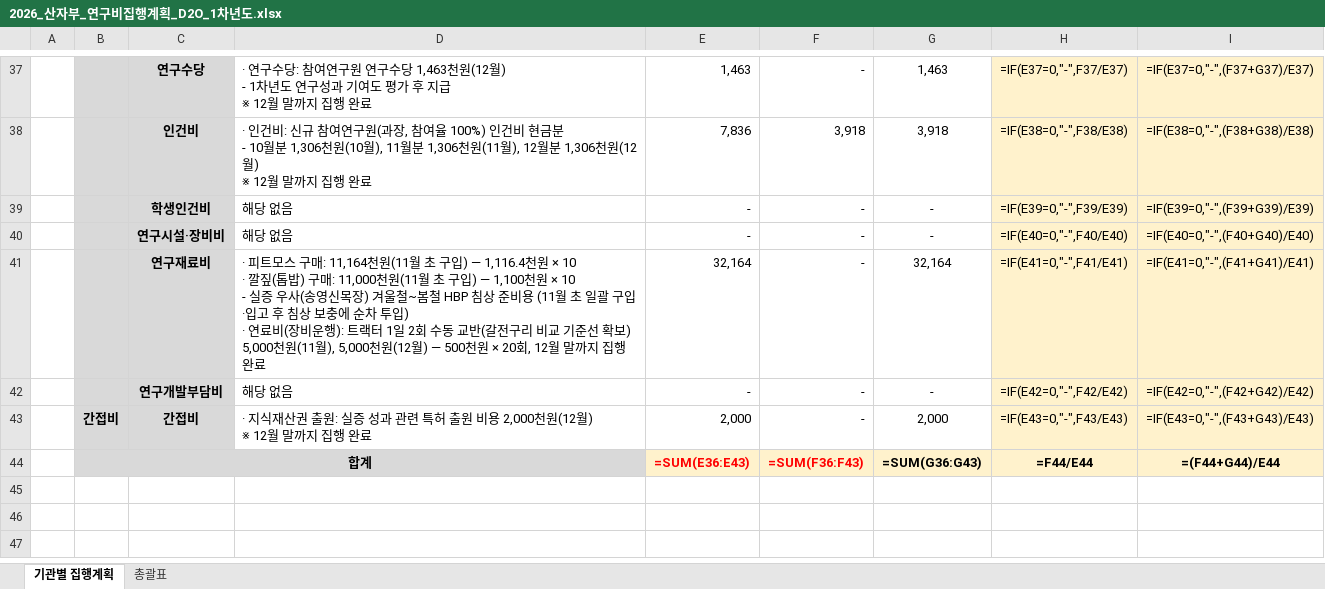
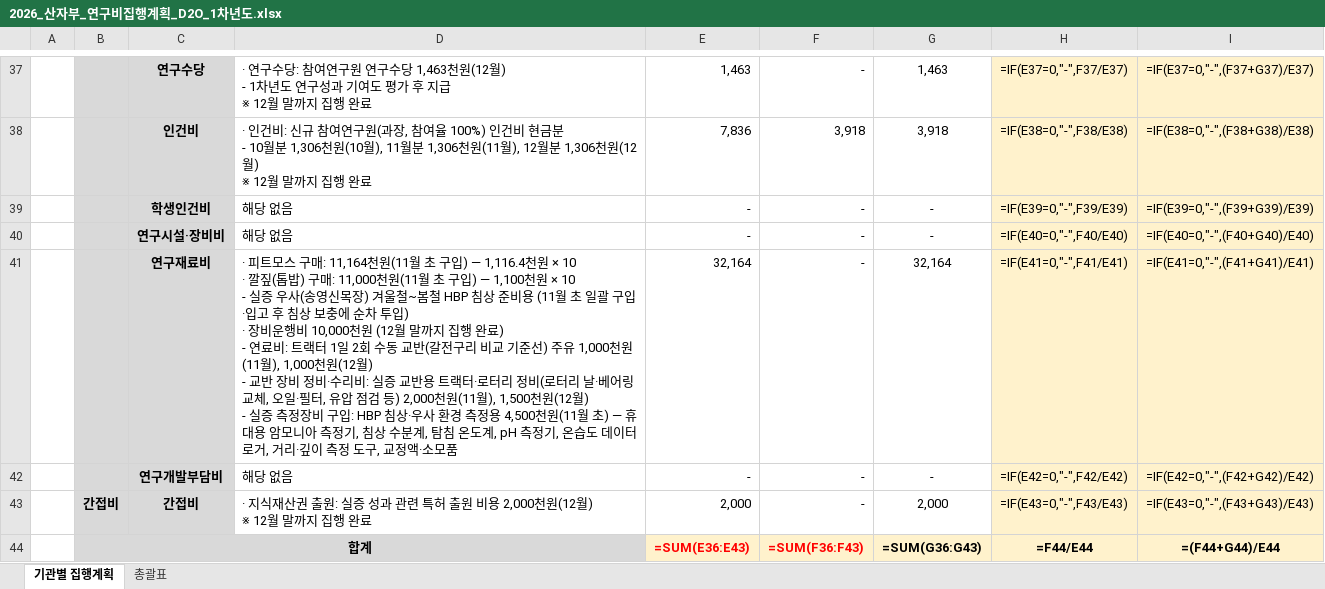
Before and after one commit to hhj3150/Dr-Ha--agent, an Excel workbook: deliverables/2026_산자부_연구비집행계획_D2O_1차년도.xlsx, sheet 기관별 집행계획, drawn as a sheet; only a part is shown, gaps mark what is left out; values as stored, in another font and other column widths than the file's, no borders; formulas without a stored value are shown as written; ↵ is a line break in a cell; the diff names each change by its address in the sheet, - before the commit and + after, or states it on an @@ line.

```diff
--- a/deliverables/2026_산자부_연구비집행계획_D2O_1차년도.xlsx (sheet 기관별 집행계획)
+++ b/deliverables/2026_산자부_연구비집행계획_D2O_1차년도.xlsx (sheet 기관별 집행계획)
-D41: …투입) ↵ · 연료비(장비운행): 트랙터 1일 2회 수동 교반(갈전구리 비교 기준선 확보) 5,000천원(11월), 5,000천원(12월) — 500천원 × 20회, 12월 말까지 집행 완료
+D41: …투입) ↵ · 장비운행비 10,000천원 (12월 말까지 집행 완료) ↵ - 연료비: 트랙터 1일 2회 수동 교반(갈전구리 비교 기준선) 주유 1,000천원(11월), 1,000천원(12월) ↵ - 교반 장비 정비·수리비: 실증 교반용 트랙터·로터리 정비(로터리 날·베어링 교체, 오일·필터, 유압 점검 등) 2,000천원(11월), 1,500천원(12월) ↵ - 실증 측정장비 구입: HBP 침상·우사 환경 측정용 4,500천원(11월 초) — 휴대용 암모니아 측정기, 침상 수분계, 탐침 온도계, pH 측정기, 온습도 데이터로거, 거리·깊이 측정 도구, 교정액·소모품
```
Also changed, not shown: 3 other files.
